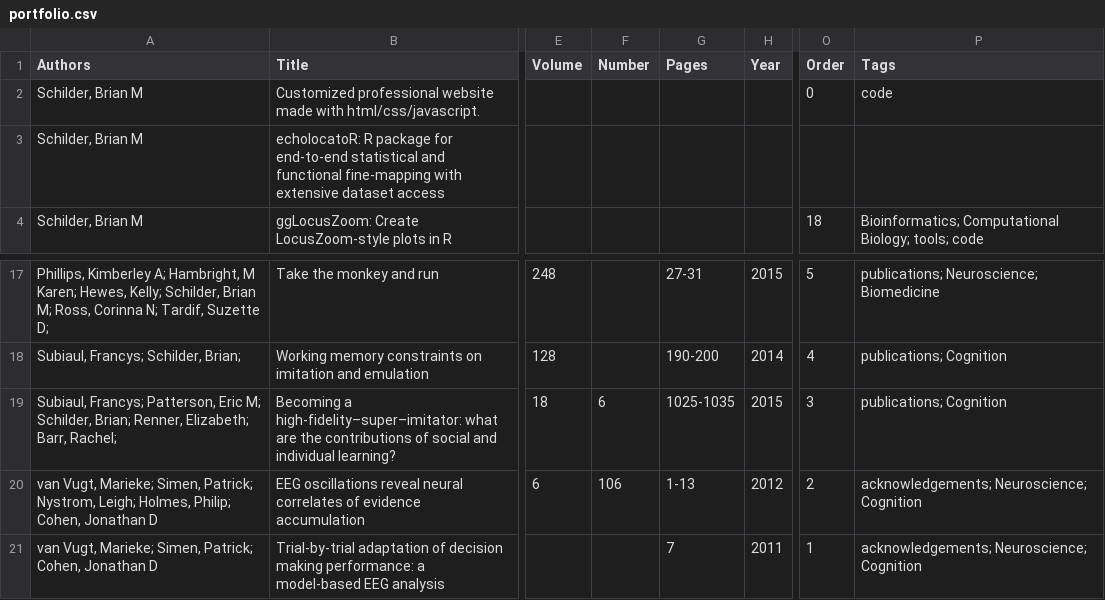
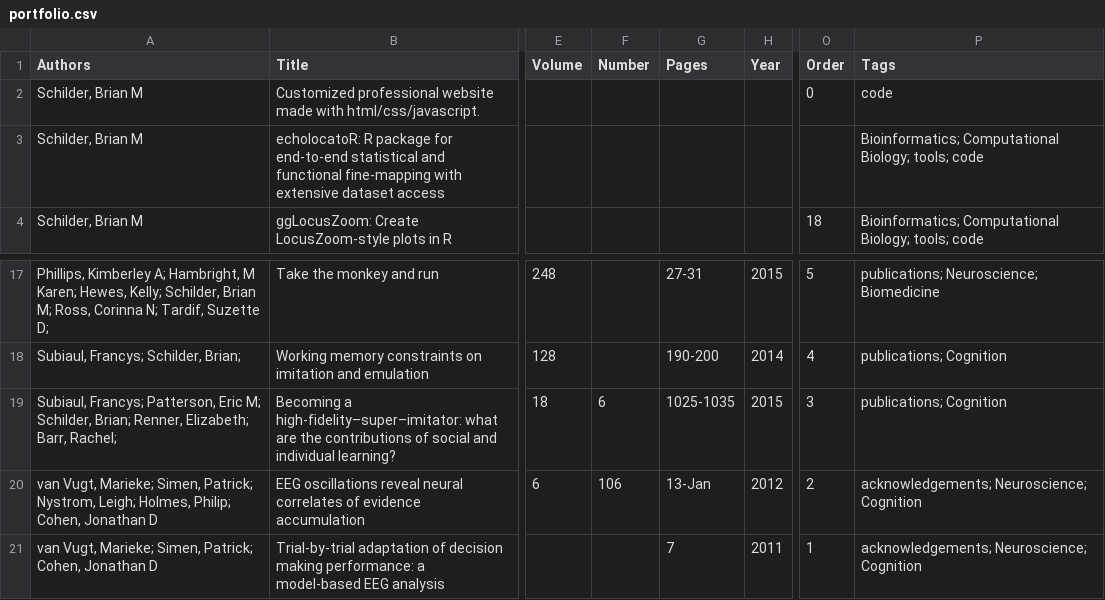
Before and after one commit to bschilder/BMSchilder, a CSV file: files/portfolio.csv, drawn as a sheet; only a part is shown, gaps mark what is left out; the diff names each change by its address in the sheet, - before the commit and + after, or states it on an @@ line.

Commit message:
Website 2.0

```diff
--- a/files/portfolio.csv
+++ b/files/portfolio.csv
-P3 (Tags): (empty)
+P3 (Tags): Bioinformatics; Computational Biology; tools; code
-G20 (Pages): 1-13
+G20 (Pages): 13-Jan
```
